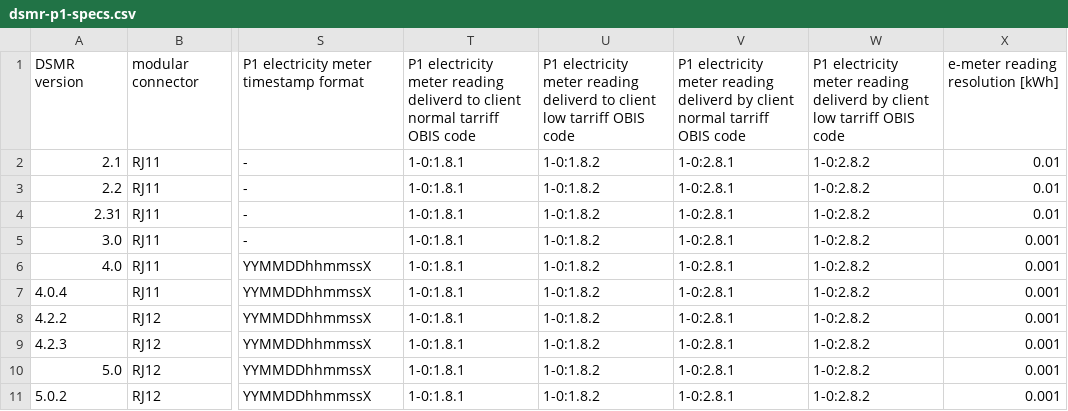
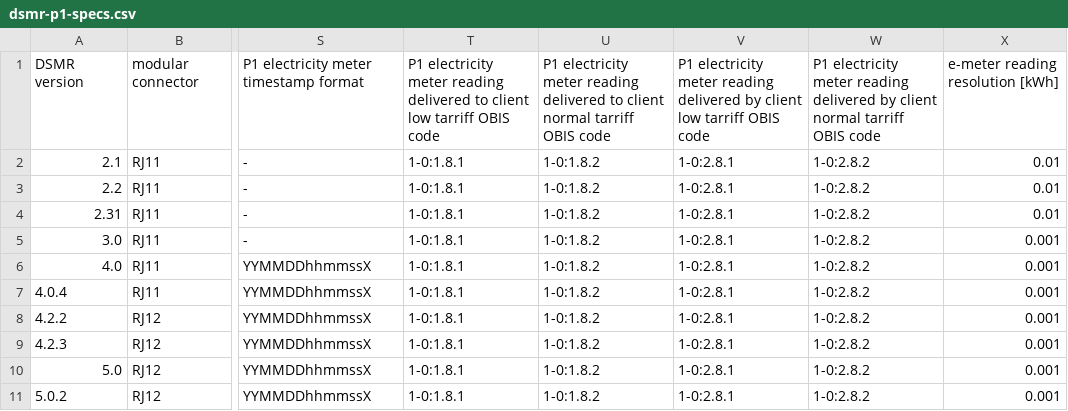
Before and after one commit to energietransitie/dsmr-info, a CSV file: dsmr-p1-specs.csv, drawn as a sheet; only a part is shown, gaps mark what is left out; the diff names each change by its address in the sheet, - before the commit and + after, or states it on an @@ line.

Commit message:
fix dsmr-p1-specs.csv headers

```diff
--- a/dsmr-p1-specs.csv
+++ b/dsmr-p1-specs.csv
-T1: …meter reading deliverd to client normal tarriff OBIS…
+T1: …meter reading delivered to client low tarriff OBIS…
-U1: …meter reading deliverd to client low tarriff OBIS…
+U1: …meter reading delivered to client normal tarriff OBIS…
-V1: …meter reading deliverd by client normal tarriff OBIS…
+V1: …meter reading delivered by client low tarriff OBIS…
-W1: …meter reading deliverd by client low tarriff OBIS…
+W1: …meter reading delivered by client normal tarriff OBIS…
```
Also changed, not shown: 1 other file.
